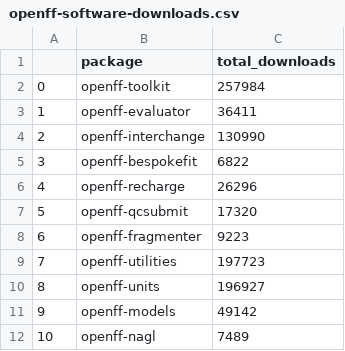
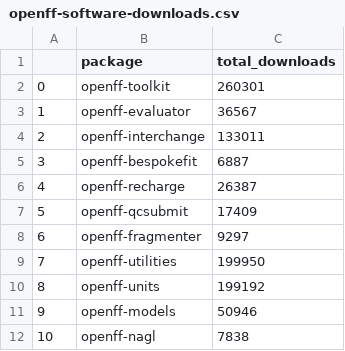
Before and after one commit to lilyminium/openff-stats, a CSV file: data/openff-software-downloads.csv, drawn as a sheet.

```diff
--- a/data/openff-software-downloads.csv
+++ b/data/openff-software-downloads.csv
@@ -1,12 +1,12 @@
 ,package,total_downloads
-0,openff-toolkit,257984
-1,openff-evaluator,36411
-2,openff-interchange,130990
-3,openff-bespokefit,6822
-4,openff-recharge,26296
-5,openff-qcsubmit,17320
-6,openff-fragmenter,9223
-7,openff-utilities,197723
-8,openff-units,196927
-9,openff-models,49142
-10,openff-nagl,7489
+0,openff-toolkit,260301
+1,openff-evaluator,36567
+2,openff-interchange,133011
+3,openff-bespokefit,6887
+4,openff-recharge,26387
+5,openff-qcsubmit,17409
+6,openff-fragmenter,9297
+7,openff-utilities,199950
+8,openff-units,199192
+9,openff-models,50946
+10,openff-nagl,7838
```
Also changed, not shown: data/chemrxiv-metrics.csv, data/citations.csv, 2 other files.
